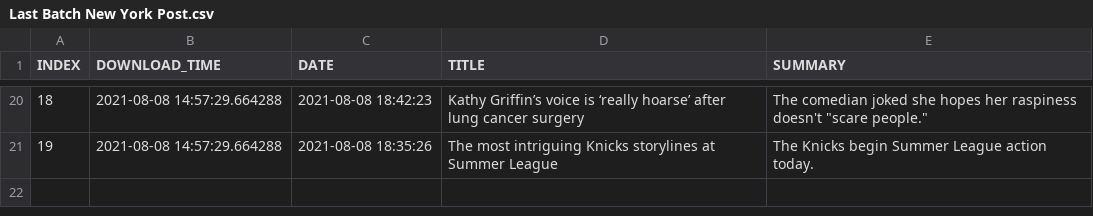
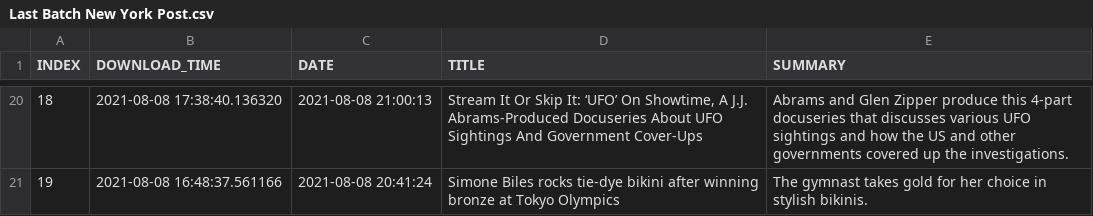
Before and after one commit to BPod123/NEWSFLASH, a CSV file: output/Last Batch/Last Batch New York Post.csv, drawn as a sheet; only a part is shown, gaps mark what is left out; the diff covers the shown part only.

```diff
--- a/output/Last Batch/Last Batch New York Post.csv
+++ b/output/Last Batch/Last Batch New York Post.csv
@@ -20,2 +20,2 @@ INDEX,DOWNLOAD_TIME,DATE,TITLE,SUMMARY
-18,2021-08-08 14:57:29.664288,2021-08-08 18:42:23,Kathy Griffin’s voice is ‘really hoarse’ after lung cancer surgery,"The comedian joked she hopes her raspiness doesn't ""scare people."""
-19,2021-08-08 14:57:29.664288,2021-08-08 18:35:26,The most intriguing Knicks storylines at Summer League,The Knicks begin Summer League action today.
+18,2021-08-08 17:38:40.136320,2021-08-08 21:00:13,"Stream It Or Skip It: ‘UFO’ On Showtime, A J.J. Abrams-Produced Docuseries About UFO Sightings And Government Cover-Ups",Abrams and Glen Zipper produce this 4-part docuseries that discusses various UFO sightings and how the US and other governments covered up the investigations.
+19,2021-08-08 16:48:37.561166,2021-08-08 20:41:24,Simone Biles rocks tie-dye bikini after winning bronze at Tokyo Olympics,The gymnast takes gold for her choice in stylish bikinis.
```
Also changed, not shown: 72 edited cells elsewhere in this file, output/Last Batch/Last Batch Breitbart.csv, output/Last Batch/Last Batch CNN Top Stories.csv, 11 other files.
